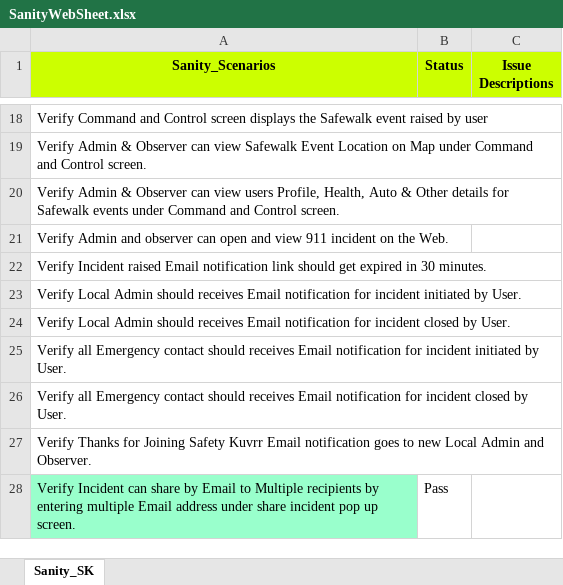
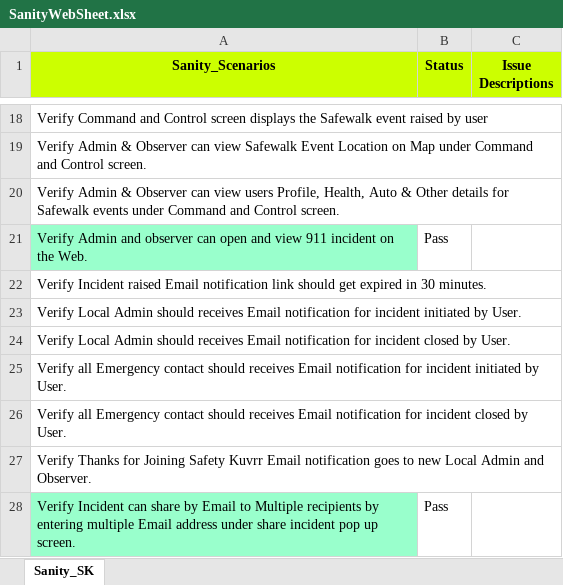
Before and after one commit to Gitchandan110/SeleniumWebScripts, an Excel workbook: Test Data/SanityWebSheet.xlsx, sheet Sanity_SK, drawn as a sheet; only a part is shown, gaps mark what is left out; values as stored, in another font and other column widths than the file's, no borders; the diff names each change by its address in the sheet, - before the commit and + after, or states it on an @@ line.

```diff
--- a/Test Data/SanityWebSheet.xlsx (sheet Sanity_SK)
+++ b/Test Data/SanityWebSheet.xlsx (sheet Sanity_SK)
-A21 fill: none
+A21 fill: #99FFCC
-B21 (Status): (empty)
+B21 (Status): Pass
```
Also changed, not shown: 46 other files.
